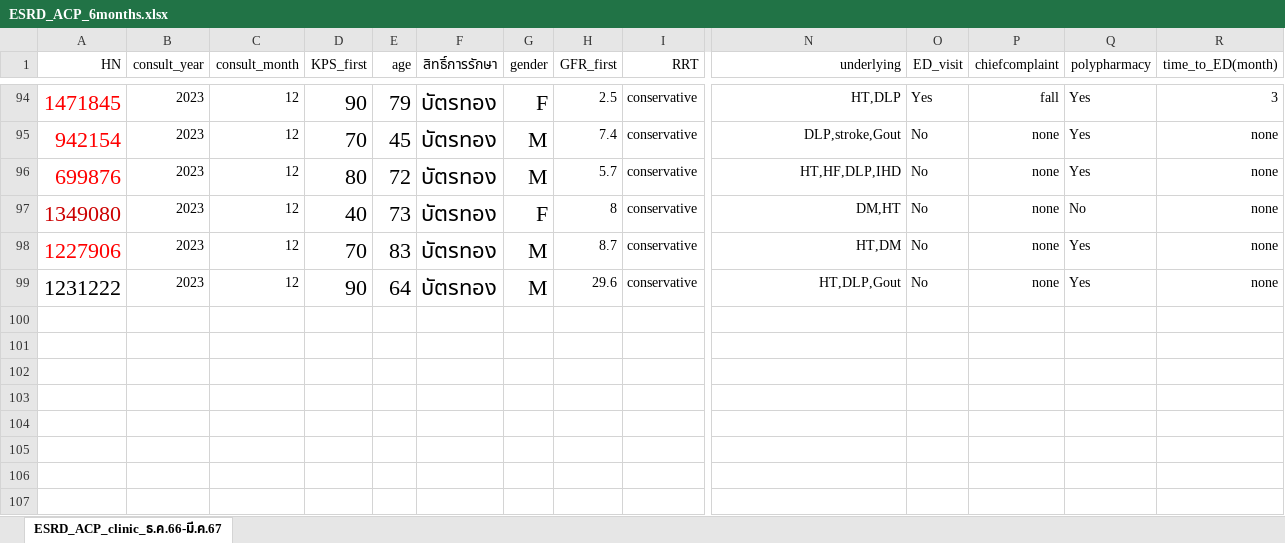
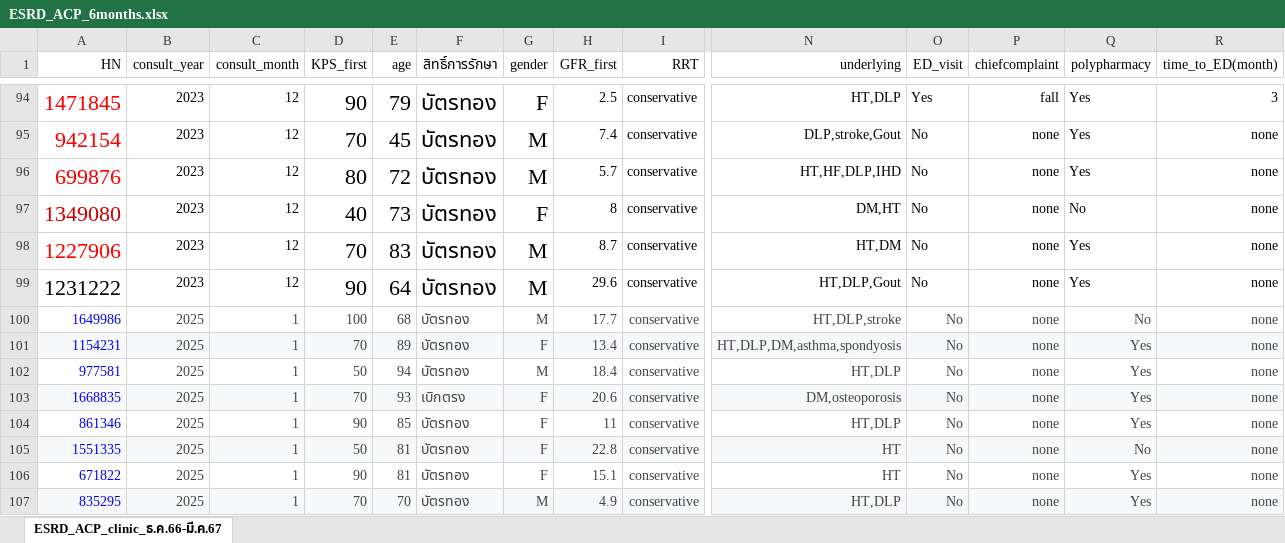
Before and after one commit to CG24hr/Flowstateofmind, an Excel workbook: Data/csv/ESRD_ACP_6months.xlsx, sheet ESRD_ACP_clinic_ธ.ค.66-มี.ค.67, drawn as a sheet; only a part is shown, gaps mark what is left out; values as stored, in another font and other column widths than the file's, no borders; table styles not drawn; rows hold the shown columns only; the diff names each change by its address in the sheet, - before the commit and + after, or states it on an @@ line.

```diff
--- a/Data/csv/ESRD_ACP_6months.xlsx (sheet ESRD_ACP_clinic_ธ.ค.66-มี.ค.67)
+++ b/Data/csv/ESRD_ACP_6months.xlsx (sheet ESRD_ACP_clinic_ธ.ค.66-มี.ค.67)
+row 100: 1649986 | 2025 | 1 | 100 | 68 | บัตรทอง | M | 17.7 | conservative | HT,DLP,stroke | No | none | No | none
+row 101: 1154231 | 2025 | 1 | 70 | 89 | บัตรทอง | F | 13.4 | conservative | HT,DLP,DM,asthma,spondyosis | No | none | Yes | none
+row 102: 977581 | 2025 | 1 | 50 | 94 | บัตรทอง | M | 18.4 | conservative | HT,DLP | No | none | Yes | none
+row 103: 1668835 | 2025 | 1 | 70 | 93 | เบิกตรง | F | 20.6 | conservative | DM,osteoporosis | No | none | Yes | none
+row 104: 861346 | 2025 | 1 | 90 | 85 | บัตรทอง | F | 11 | conservative | HT,DLP | No | none | Yes | none
+row 105: 1551335 | 2025 | 1 | 50 | 81 | บัตรทอง | F | 22.8 | conservative | HT | No | none | No | none
+row 106: 671822 | 2025 | 1 | 90 | 81 | บัตรทอง | F | 15.1 | conservative | HT | No | none | Yes | none
+row 107: 835295 | 2025 | 1 | 70 | 70 | บัตรทอง | M | 4.9 | conservative | HT,DLP | No | none | Yes | none
```
Also changed, not shown: 1 other file.
